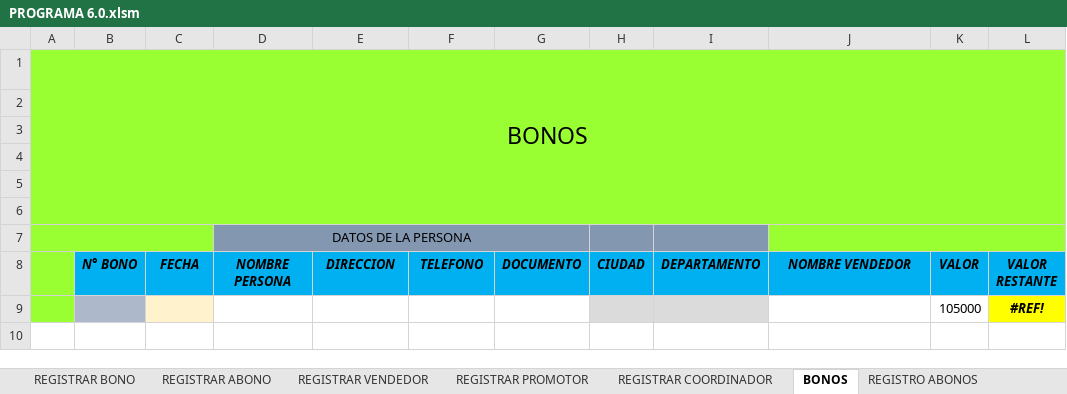
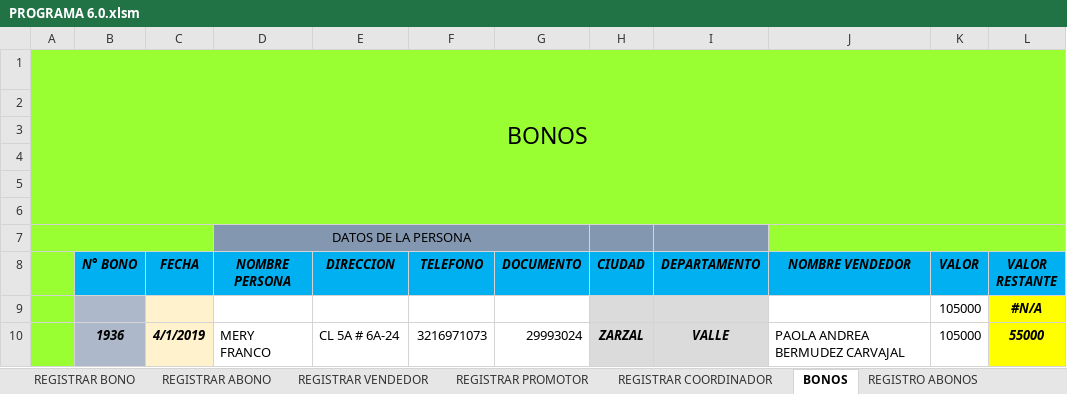
Before and after one commit to proyectowj/PROGRAMA-DE-CONTABILIDAD, an Excel workbook: PROGRAMA PRINCIPAL/PROGRAMA 6.0.xlsm, sheet BONOS, drawn as a sheet; values as stored, in another font and other column widths than the file's, no borders; charts and pictures and table styles not drawn; the diff names each change by its address in the sheet, - before the commit and + after, or states it on an @@ line.

```diff
--- a/PROGRAMA PRINCIPAL/PROGRAMA 6.0.xlsm (sheet BONOS)
+++ b/PROGRAMA PRINCIPAL/PROGRAMA 6.0.xlsm (sheet BONOS)
-L9 (VALOR RESTANTE): #REF!
+L9 (VALOR RESTANTE): #N/A
+row 10:  | 1936 | 4/1/2019 | MERY FRANCO | CL 5A # 6A-24 | 3216971073 | 29993024 | ZARZAL | VALLE | PAOLA ANDREA BERMUDEZ CARVAJAL | 105000 | 55000
```
Also changed, not shown: sheet REGISTRO ABONOS, sheet BODEGA, sheet REGISTRAR BONO, sheet REGISTRO DE VENDEDOR, other sheet tabs, formulas that keep their value, charts or pictures.
